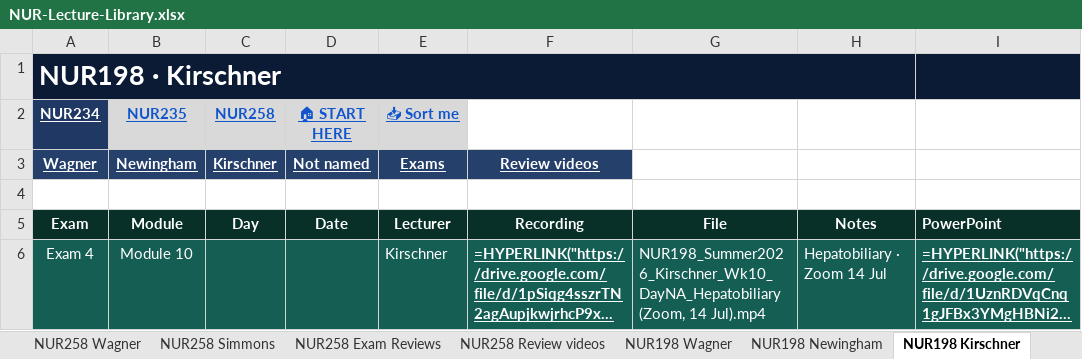
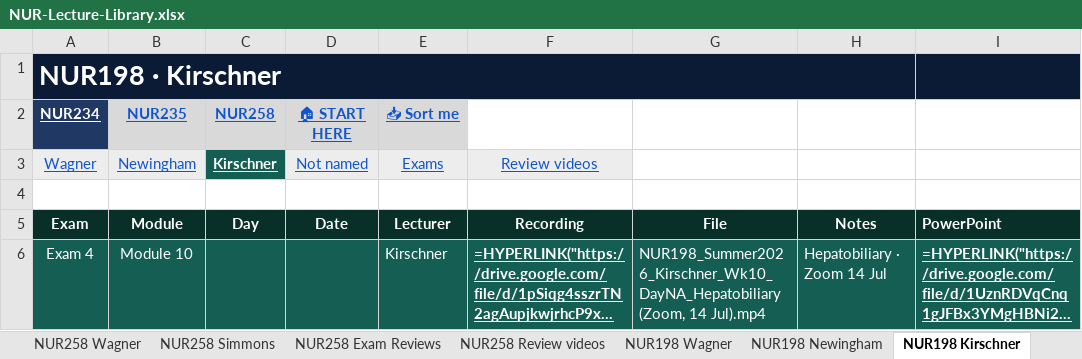
Before and after one commit to Arnold7777777/ABSN-Study-Hub, an Excel workbook: files/NUR-Lecture-Library.xlsx, sheet NUR198 Kirschner, drawn as a sheet; only a part is shown; long unchanged cells end in …; values as stored, in another font and other column widths than the file's, no borders; formulas without a stored value are shown as written; conditional formats not drawn; the diff names each change by its address in the sheet, - before the commit and + after, or states it on an @@ line.

```diff
--- a/files/NUR-Lecture-Library.xlsx (sheet NUR198 Kirschner)
+++ b/files/NUR-Lecture-Library.xlsx (sheet NUR198 Kirschner)
@@ A3:B3 fill: #24406B → #EDEDED, bold: on → off, text colour: #FFFFFF → #1155CC @@
-C3 fill: #24406B
+C3 fill: #155E54
@@ D3:F3 fill: #24406B → #EDEDED, bold: on → off, text colour: #FFFFFF → #1155CC @@
```
Also changed, not shown: sheet NUR175 Review videos, sheet Study by Exam, sheet NUR175 Exam Reviews, sheet NUR175 Wilkins, sheet NUR175 Dr E, sheet NUR175 Steele, 23 more sheets, 31 other files.
